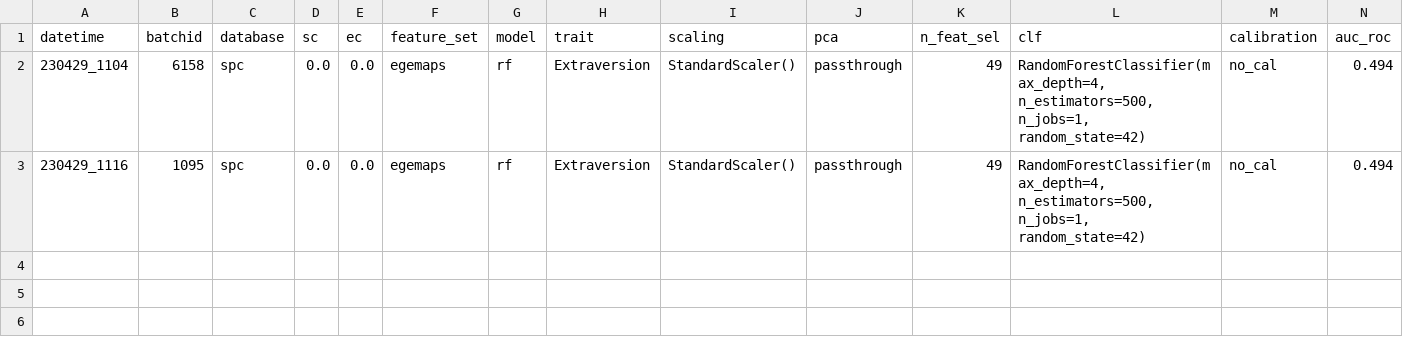
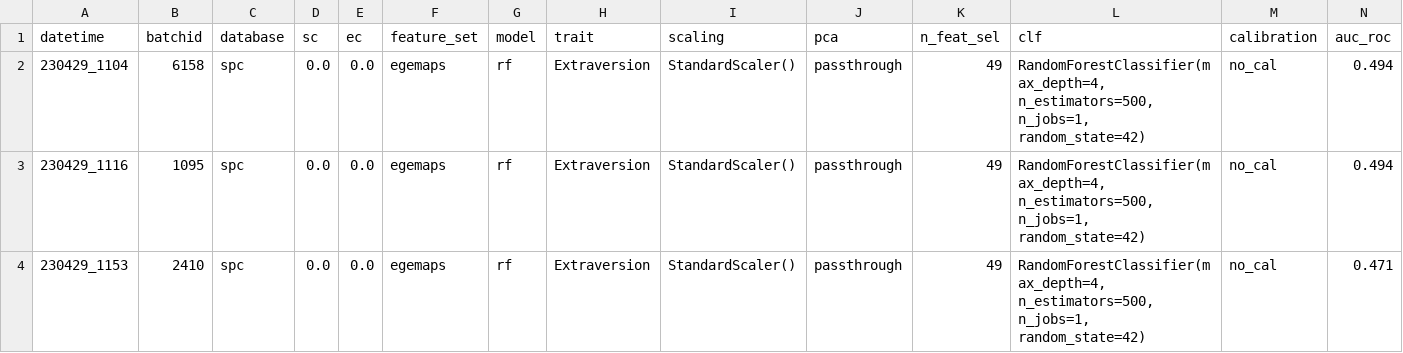
Before and after one commit to emilelampe/speech-automatic-personality-recognition, a CSV file: results/main_results.csv, drawn as a sheet; only a part is shown; rows hold the shown columns only; the diff names each change by its address in the sheet, - before the commit and + after, or states it on an @@ line.

```diff
--- a/results/main_results.csv
+++ b/results/main_results.csv
+row 4: 230429_1153 | 2410 | spc | 0.0 | 0.0 | egemaps | rf | Extraversion | StandardScaler() | passthrough | 49 | RandomForestClassifier(max_depth=4, n_estimators=500, n_jobs=1, random_state=42) | no_cal | 0.471
```
Also changed, not shown: 1 other file.
